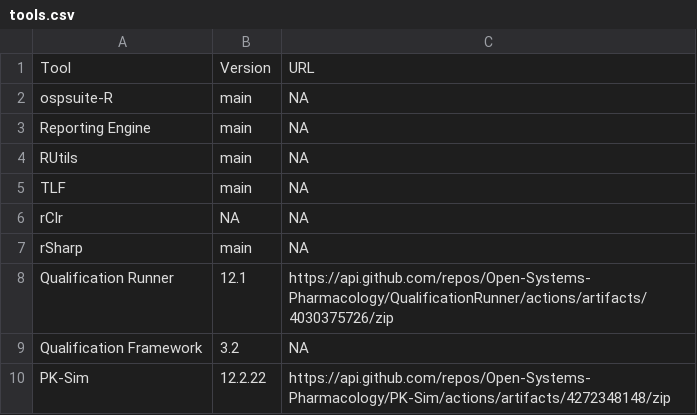
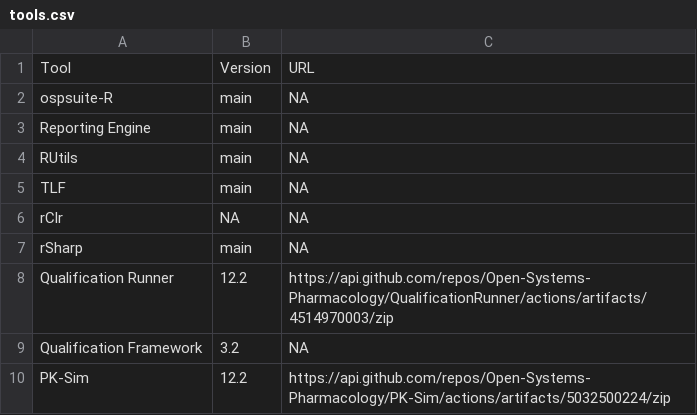
Before and after one commit to Open-Systems-Pharmacology/RE-Test-Reports, a CSV file: tools.csv, drawn as a sheet.

Commit message:
Use up-to-date artifacts

```diff
--- a/tools.csv
+++ b/tools.csv
@@ -7,4 +7,4 @@ rClr,NA,NA
 rSharp,main,NA
-Qualification Runner,12.1,https://api.github.com/repos/Open-Systems-Pharmacology/QualificationRunner/actions/artifacts/4030375726/zip
+Qualification Runner,12.2,https://api.github.com/repos/Open-Systems-Pharmacology/QualificationRunner/actions/artifacts/4514970003/zip
 Qualification Framework,3.2,NA
-PK-Sim,12.2.22,https://api.github.com/repos/Open-Systems-Pharmacology/PK-Sim/actions/artifacts/4272348148/zip
+PK-Sim,12.2,https://api.github.com/repos/Open-Systems-Pharmacology/PK-Sim/actions/artifacts/5032500224/zip
```
